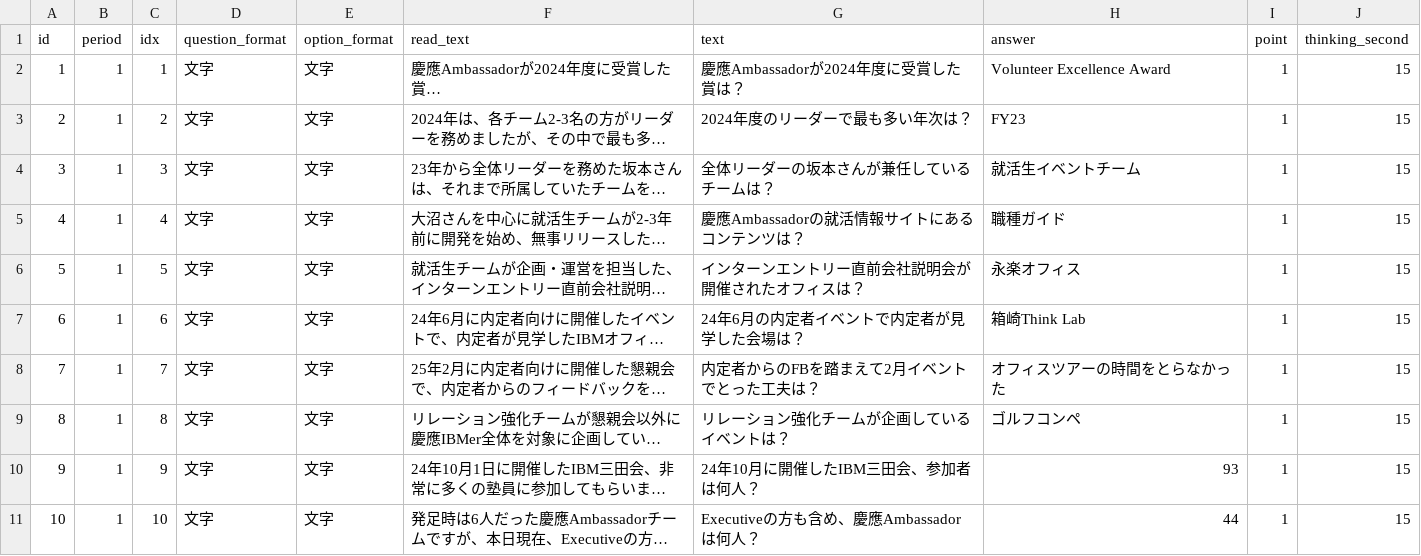
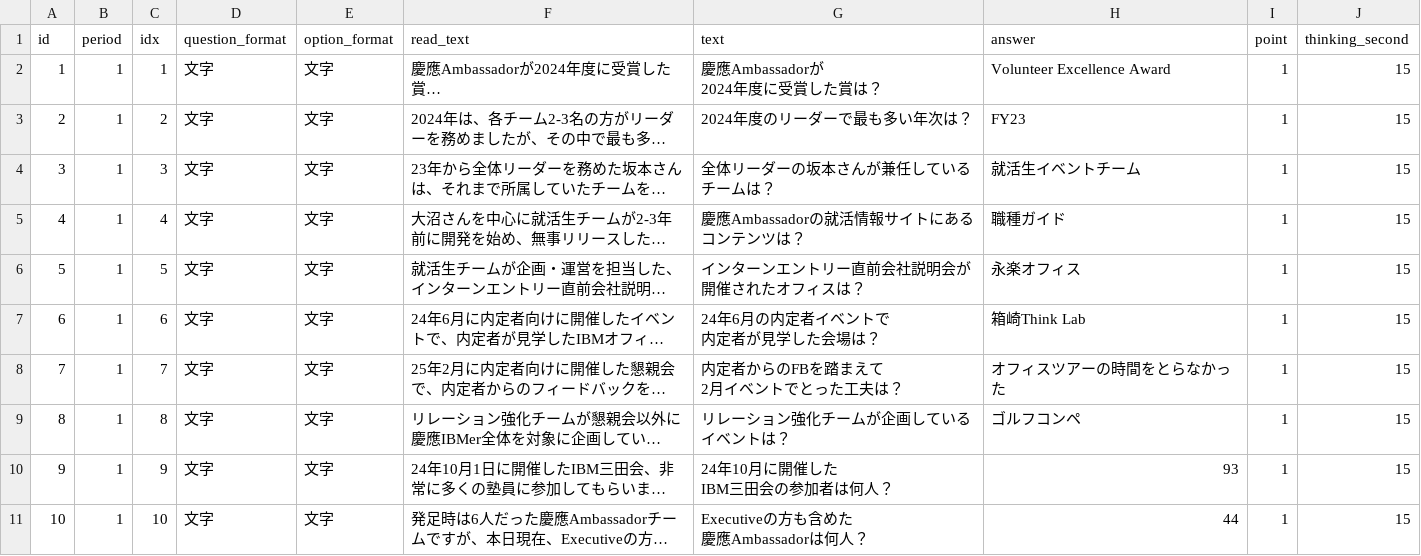
Before and after one commit to ohnuma5taka/thanks-fes, a TSV file: thanks-fes-api/app/db/seeds/data/questions.tsv, drawn as a sheet; long unchanged cells end in …; ↵ is a line break in a cell; the diff names each change by its address in the sheet, - before the commit and + after, or states it on an @@ line.

Commit message:
data insert

```diff
--- a/thanks-fes-api/app/db/seeds/data/questions.tsv
+++ b/thanks-fes-api/app/db/seeds/data/questions.tsv
-G2 (text): 慶應Ambassadorが2024年度に受賞した賞は？
+G2 (text): 慶應Ambassadorが ↵ 2024年度に受賞した賞は？
-G4 (text): 全体リーダーの坂本さんが兼任しているチームは？
+G4 (text): 全体リーダーの坂本さんが兼任している ↵ チームは？
-G5 (text): 慶應Ambassadorの就活情報サイトにあるコンテンツは？
+G5 (text): 慶應Ambassadorの就活情報サイトにある ↵ コンテンツは？
-G6 (text): インターンエントリー直前会社説明会が開催されたオフィスは？
+G6 (text): インターンエントリー直前会社説明会が ↵ 開催されたオフィスは？
-G7 (text): 24年6月の内定者イベントで内定者が見学した会場は？
+G7 (text): 24年6月の内定者イベントで ↵ 内定者が見学した会場は？
-G8 (text): 内定者からのFBを踏まえて2月イベントでとった工夫は？
+G8 (text): 内定者からのFBを踏まえて ↵ 2月イベントでとった工夫は？
-G9 (text): リレーション強化チームが企画しているイベントは？
+G9 (text): リレーション強化チームが企画している ↵ イベントは？
-G10 (text): 24年10月に開催したIBM三田会、参加者は何人？
+G10 (text): 24年10月に開催した ↵ IBM三田会の参加者は何人？
-G11 (text): Executiveの方も含め、慶應Ambassadorは何人？
+G11 (text): Executiveの方も含めた ↵ 慶應Ambassadorは何人？
```
Also changed, not shown: thanks-fes-api/app/db/seeds/data/periods.tsv.
